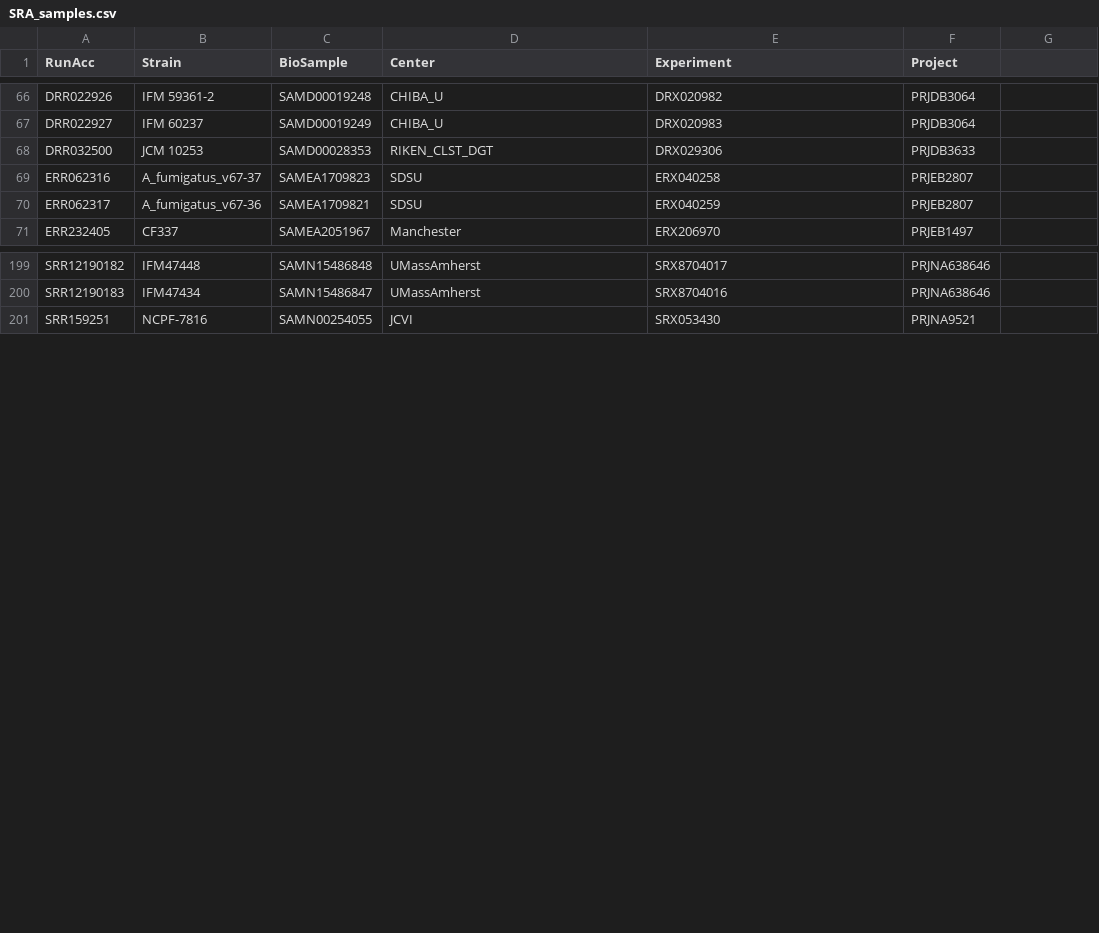
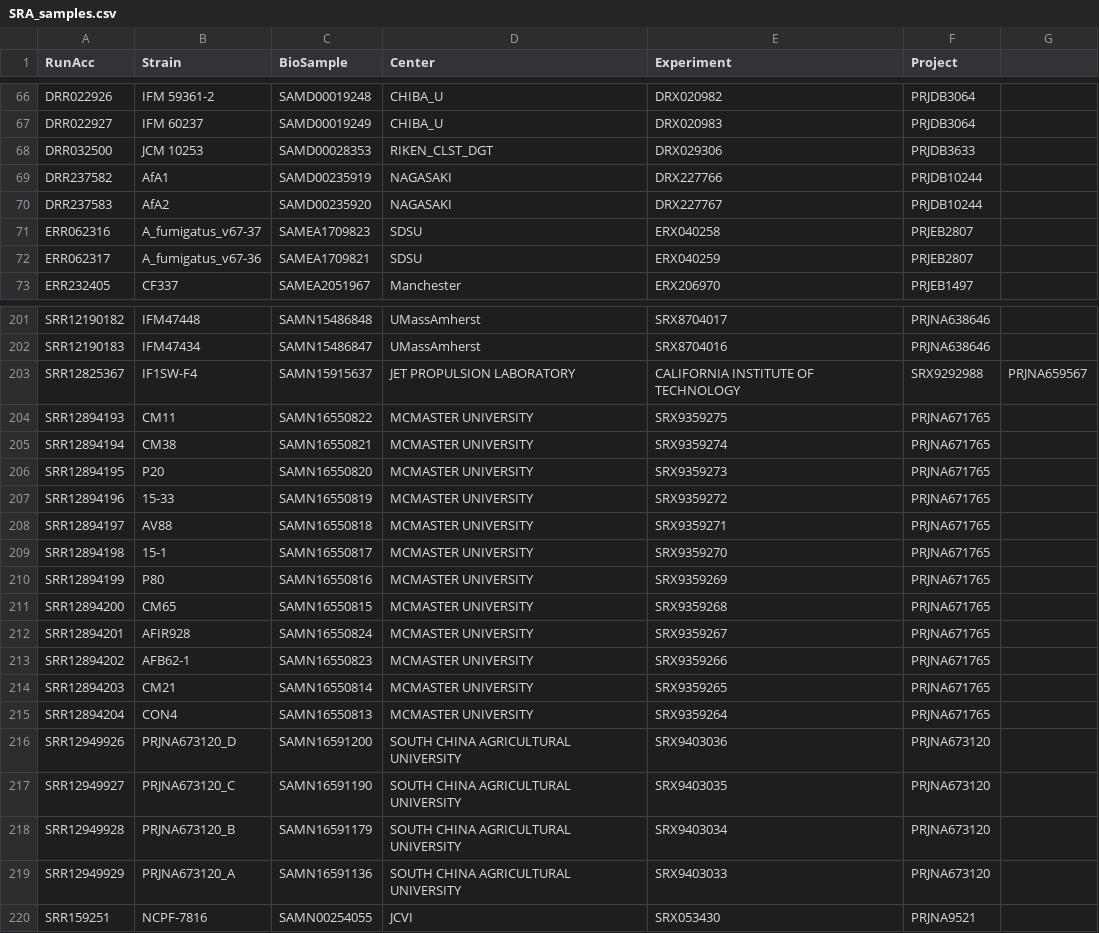
Before and after one commit to stajichlab/Afum_popgenome, a CSV file: download/SRA_samples.csv, drawn as a sheet; only a part is shown, gaps mark what is left out.

Commit message:
new SRA sample run

```diff
--- a/download/SRA_samples.csv
+++ b/download/SRA_samples.csv
@@ -68,2 +68,4 @@ DRR022927,IFM 60237,SAMD00019249,CHIBA_U,DRX020983,PRJDB3064
 DRR032500,JCM 10253,SAMD00028353,RIKEN_CLST_DGT,DRX029306,PRJDB3633
+DRR237582,AfA1,SAMD00235919,NAGASAKI,DRX227766,PRJDB10244
+DRR237583,AfA2,SAMD00235920,NAGASAKI,DRX227767,PRJDB10244
 ERR062316,A_fumigatus_v67-37,SAMEA1709823,SDSU,ERX040258,PRJEB2807
@@ -200,2 +202,19 @@ SRR12190182,IFM47448,SAMN15486848,UMassAmherst,SRX8704017,PRJNA638646
 SRR12190183,IFM47434,SAMN15486847,UMassAmherst,SRX8704016,PRJNA638646
+SRR12825367,IF1SW-F4,SAMN15915637,JET PROPULSION LABORATORY, CALIFORNIA INSTITUTE OF TECHNOLOGY,SRX9292988,PRJNA659567
+SRR12894193,CM11,SAMN16550822,MCMASTER UNIVERSITY,SRX9359275,PRJNA671765
+SRR12894194,CM38,SAMN16550821,MCMASTER UNIVERSITY,SRX9359274,PRJNA671765
+SRR12894195,P20,SAMN16550820,MCMASTER UNIVERSITY,SRX9359273,PRJNA671765
+SRR12894196,15-33,SAMN16550819,MCMASTER UNIVERSITY,SRX9359272,PRJNA671765
+SRR12894197,AV88,SAMN16550818,MCMASTER UNIVERSITY,SRX9359271,PRJNA671765
+SRR12894198,15-1,SAMN16550817,MCMASTER UNIVERSITY,SRX9359270,PRJNA671765
+SRR12894199,P80,SAMN16550816,MCMASTER UNIVERSITY,SRX9359269,PRJNA671765
+SRR12894200,CM65,SAMN16550815,MCMASTER UNIVERSITY,SRX9359268,PRJNA671765
+SRR12894201,AFIR928,SAMN16550824,MCMASTER UNIVERSITY,SRX9359267,PRJNA671765
+SRR12894202,AFB62-1,SAMN16550823,MCMASTER UNIVERSITY,SRX9359266,PRJNA671765
+SRR12894203,CM21,SAMN16550814,MCMASTER UNIVERSITY,SRX9359265,PRJNA671765
+SRR12894204,CON4,SAMN16550813,MCMASTER UNIVERSITY,SRX9359264,PRJNA671765
+SRR12949926,PRJNA673120_D,SAMN16591200,SOUTH CHINA AGRICULTURAL UNIVERSITY,SRX9403036,PRJNA673120
+SRR12949927,PRJNA673120_C,SAMN16591190,SOUTH CHINA AGRICULTURAL UNIVERSITY,SRX9403035,PRJNA673120
+SRR12949928,PRJNA673120_B,SAMN16591179,SOUTH CHINA AGRICULTURAL UNIVERSITY,SRX9403034,PRJNA673120
+SRR12949929,PRJNA673120_A,SAMN16591136,SOUTH CHINA AGRICULTURAL UNIVERSITY,SRX9403033,PRJNA673120
 SRR159251,NCPF-7816,SAMN00254055,JCVI,SRX053430,PRJNA9521
```
